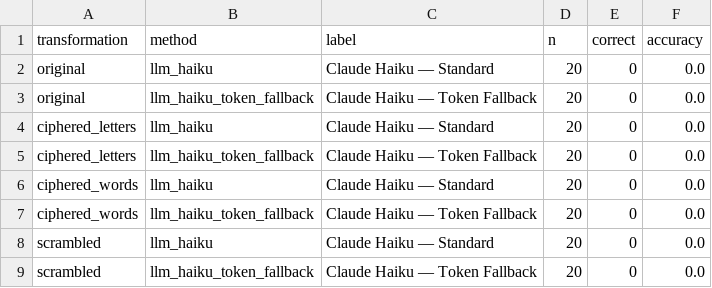
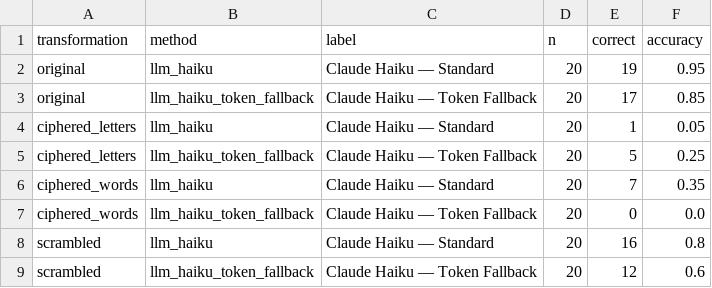
Before and after one commit to chibuzorwilliams/fuzzy-join-llm, a CSV file: results/test_haiku/summary.csv, drawn as a sheet.

```diff
--- a/results/test_haiku/summary.csv
+++ b/results/test_haiku/summary.csv
@@ -1,9 +1,9 @@
 transformation,method,label,n,correct,accuracy
-original,llm_haiku,Claude Haiku — Standard,20,0,0.0
-original,llm_haiku_token_fallback,Claude Haiku — Token Fallback,20,0,0.0
-ciphered_letters,llm_haiku,Claude Haiku — Standard,20,0,0.0
-ciphered_letters,llm_haiku_token_fallback,Claude Haiku — Token Fallback,20,0,0.0
-ciphered_words,llm_haiku,Claude Haiku — Standard,20,0,0.0
+original,llm_haiku,Claude Haiku — Standard,20,19,0.95
+original,llm_haiku_token_fallback,Claude Haiku — Token Fallback,20,17,0.85
+ciphered_letters,llm_haiku,Claude Haiku — Standard,20,1,0.05
+ciphered_letters,llm_haiku_token_fallback,Claude Haiku — Token Fallback,20,5,0.25
+ciphered_words,llm_haiku,Claude Haiku — Standard,20,7,0.35
 ciphered_words,llm_haiku_token_fallback,Claude Haiku — Token Fallback,20,0,0.0
-scrambled,llm_haiku,Claude Haiku — Standard,20,0,0.0
-scrambled,llm_haiku_token_fallback,Claude Haiku — Token Fallback,20,0,0.0
+scrambled,llm_haiku,Claude Haiku — Standard,20,16,0.8
+scrambled,llm_haiku_token_fallback,Claude Haiku — Token Fallback,20,12,0.6
```
Also changed, not shown: 8 other files.
